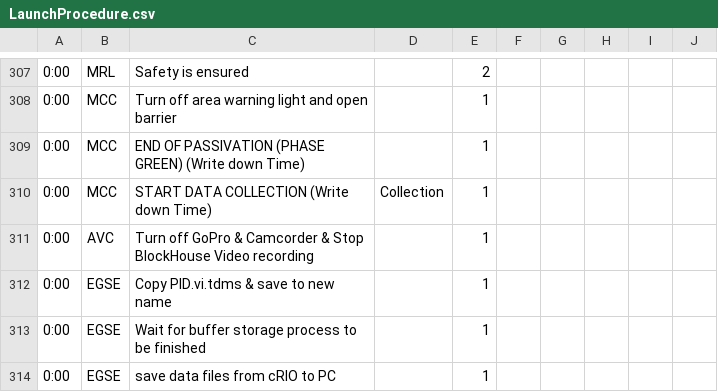
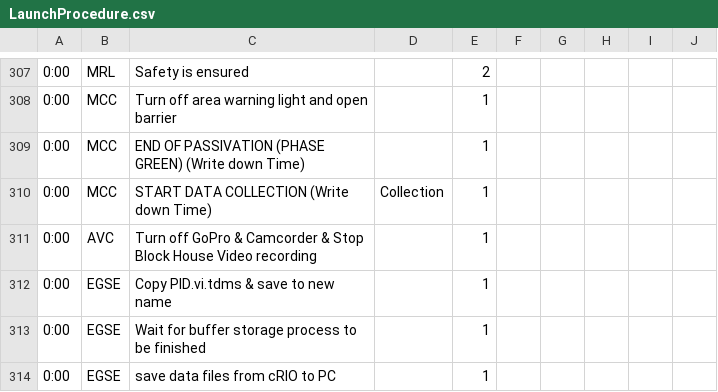
Before and after one commit to b1noc/procedure, a CSV file: LaunchProcedure.csv, drawn as a sheet; only a part is shown, gaps mark what is left out; the diff covers the shown part only; the diff names each change by its address in the sheet, - before the commit and + after, or states it on an @@ line.

```diff
--- a/LaunchProcedure.csv
+++ b/LaunchProcedure.csv
-C311: …& Stop BlockHouse Video recording
+C311: …& Stop Block House Video recording
```
Also changed, not shown: 7 edited cells elsewhere in this file.
